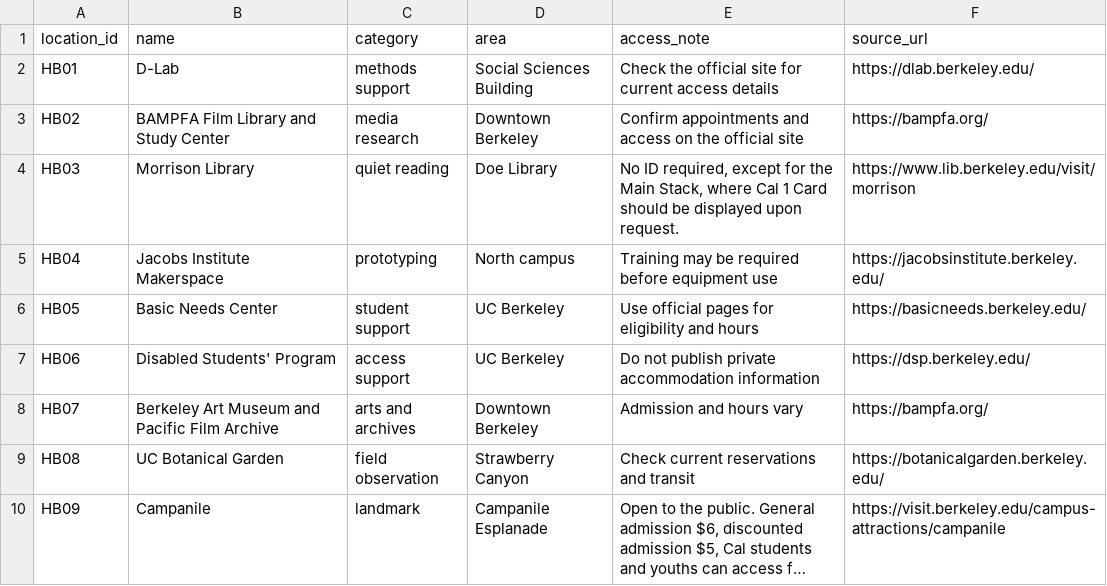
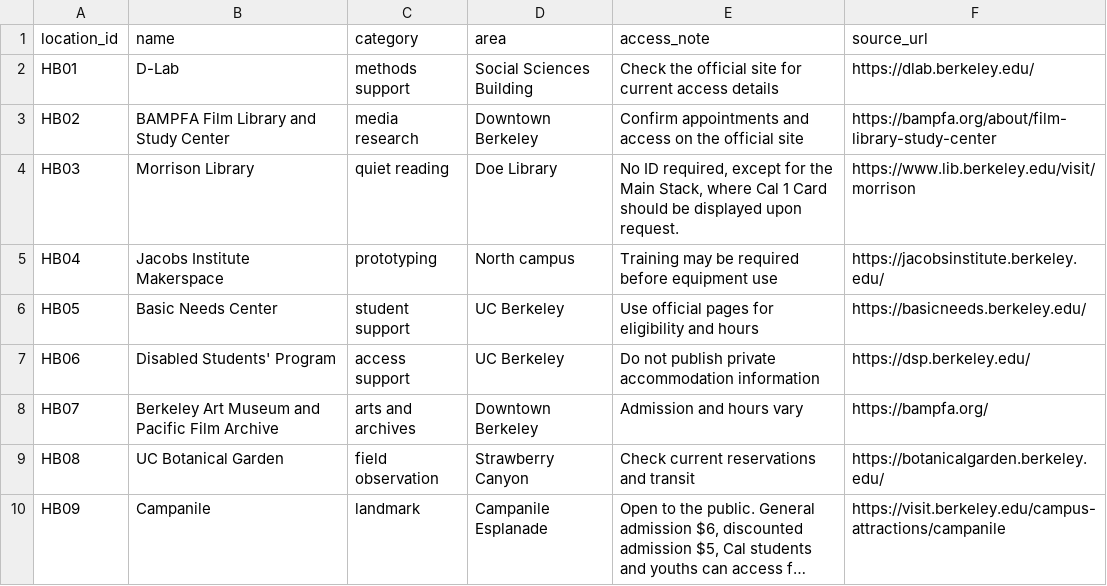
Before and after one commit to vwang02/hidden-berkeley, a CSV file: docs/_data/locations.csv, drawn as a sheet; long unchanged cells end in ….

Commit message:
Revised readme.md, Updated resource website
Replaced placeholder with my description of the website. Also updated BAMPFA Film Library & Study Center's URL to its specific page.

```diff
--- a/docs/_data/locations.csv
+++ b/docs/_data/locations.csv
@@ -2,3 +2,3 @@ location_id,name,category,area,access_note,source_url
 HB01,D-Lab,methods support,Social Sciences Building,Check the official site for current access details,https://dlab.berkeley.edu/
-HB02,BAMPFA Film Library and Study Center,media research,Downtown Berkeley,Confirm appointments and access on the official site,https://bampfa.org/
+HB02,BAMPFA Film Library and Study Center,media research,Downtown Berkeley,Confirm appointments and access on the official site,https://bampfa.org/about/film-library-study-center
 HB03,Morrison Library,quiet reading,Doe Library,"No ID required, except for the Main Stack, where Cal 1 Card should be displayed upon request.",https://www.lib.berkeley.edu/visit/morrison
```
Also changed, not shown: 2 other files.
